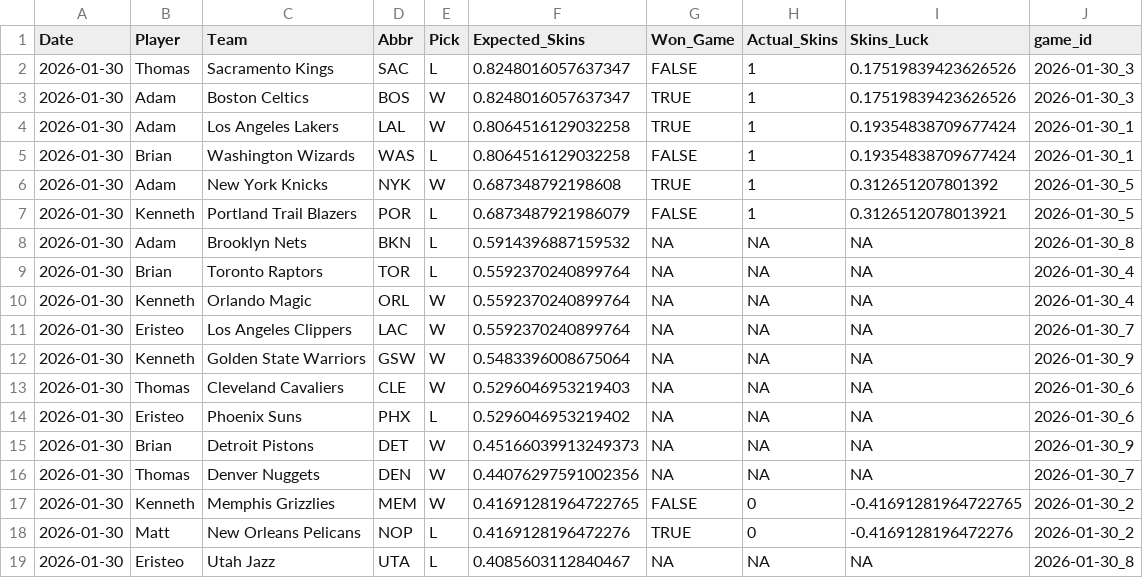
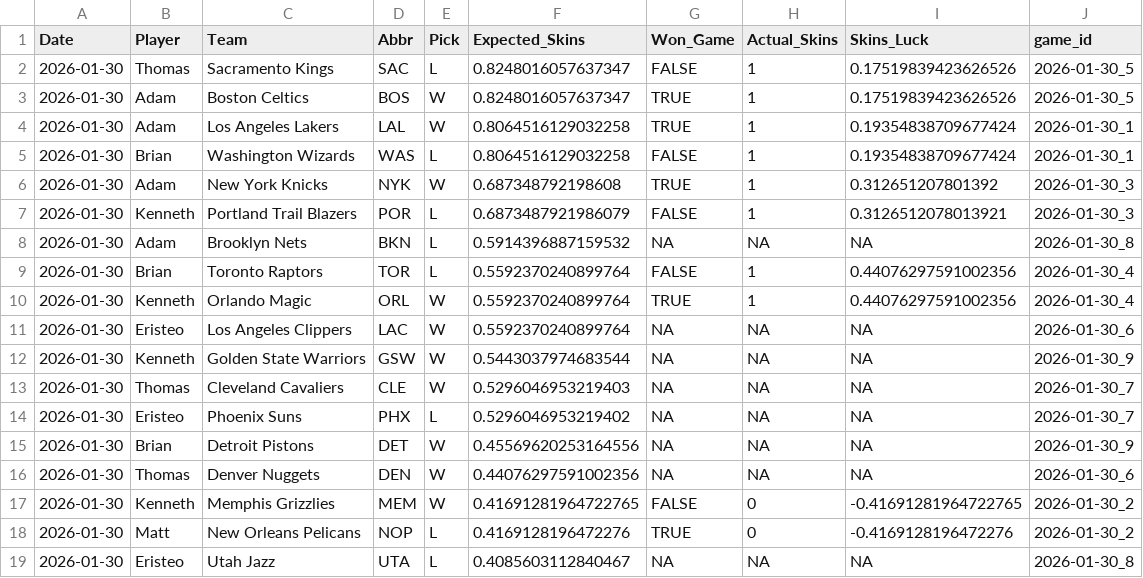
Before and after one commit to ejperez2/Daily-Skins-Matchups, a CSV file: skins_history/2026-01-30.csv, drawn as a sheet.

```diff
--- a/skins_history/2026-01-30.csv
+++ b/skins_history/2026-01-30.csv
@@ -1,17 +1,17 @@
 Date,Player,Team,Abbr,Pick,Expected_Skins,Won_Game,Actual_Skins,Skins_Luck,game_id
-2026-01-30,Thomas,Sacramento Kings,SAC,L,0.8248016057637347,FALSE,1,0.17519839423626526,2026-01-30_3
-2026-01-30,Adam,Boston Celtics,BOS,W,0.8248016057637347,TRUE,1,0.17519839423626526,2026-01-30_3
+2026-01-30,Thomas,Sacramento Kings,SAC,L,0.8248016057637347,FALSE,1,0.17519839423626526,2026-01-30_5
+2026-01-30,Adam,Boston Celtics,BOS,W,0.8248016057637347,TRUE,1,0.17519839423626526,2026-01-30_5
 2026-01-30,Adam,Los Angeles Lakers,LAL,W,0.8064516129032258,TRUE,1,0.19354838709677424,2026-01-30_1
 2026-01-30,Brian,Washington Wizards,WAS,L,0.8064516129032258,FALSE,1,0.19354838709677424,2026-01-30_1
-2026-01-30,Adam,New York Knicks,NYK,W,0.687348792198608,TRUE,1,0.312651207801392,2026-01-30_5
-2026-01-30,Kenneth,Portland Trail Blazers,POR,L,0.6873487921986079,FALSE,1,0.3126512078013921,2026-01-30_5
+2026-01-30,Adam,New York Knicks,NYK,W,0.687348792198608,TRUE,1,0.312651207801392,2026-01-30_3
+2026-01-30,Kenneth,Portland Trail Blazers,POR,L,0.6873487921986079,FALSE,1,0.3126512078013921,2026-01-30_3
 2026-01-30,Adam,Brooklyn Nets,BKN,L,0.5914396887159532,NA,NA,NA,2026-01-30_8
-2026-01-30,Brian,Toronto Raptors,TOR,L,0.5592370240899764,NA,NA,NA,2026-01-30_4
-2026-01-30,Kenneth,Orlando Magic,ORL,W,0.5592370240899764,NA,NA,NA,2026-01-30_4
-2026-01-30,Eristeo,Los Angeles Clippers,LAC,W,0.5592370240899764,NA,NA,NA,2026-01-30_7
-2026-01-30,Kenneth,Golden State Warriors,GSW,W,0.5483396008675064,NA,NA,NA,2026-01-30_9
-2026-01-30,Thomas,Cleveland Cavaliers,CLE,W,0.5296046953219403,NA,NA,NA,2026-01-30_6
-2026-01-30,Eristeo,Phoenix Suns,PHX,L,0.5296046953219402,NA,NA,NA,2026-01-30_6
-2026-01-30,Brian,Detroit Pistons,DET,W,0.45166039913249373,NA,NA,NA,2026-01-30_9
-2026-01-30,Thomas,Denver Nuggets,DEN,W,0.44076297591002356,NA,NA,NA,2026-01-30_7
+2026-01-30,Brian,Toronto Raptors,TOR,L,0.5592370240899764,FALSE,1,0.44076297591002356,2026-01-30_4
+2026-01-30,Kenneth,Orlando Magic,ORL,W,0.5592370240899764,TRUE,1,0.44076297591002356,2026-01-30_4
+2026-01-30,Eristeo,Los Angeles Clippers,LAC,W,0.5592370240899764,NA,NA,NA,2026-01-30_6
+2026-01-30,Kenneth,Golden State Warriors,GSW,W,0.5443037974683544,NA,NA,NA,2026-01-30_9
+2026-01-30,Thomas,Cleveland Cavaliers,CLE,W,0.5296046953219403,NA,NA,NA,2026-01-30_7
+2026-01-30,Eristeo,Phoenix Suns,PHX,L,0.5296046953219402,NA,NA,NA,2026-01-30_7
+2026-01-30,Brian,Detroit Pistons,DET,W,0.45569620253164556,NA,NA,NA,2026-01-30_9
+2026-01-30,Thomas,Denver Nuggets,DEN,W,0.44076297591002356,NA,NA,NA,2026-01-30_6
 2026-01-30,Kenneth,Memphis Grizzlies,MEM,W,0.41691281964722765,FALSE,0,-0.41691281964722765,2026-01-30_2
```
